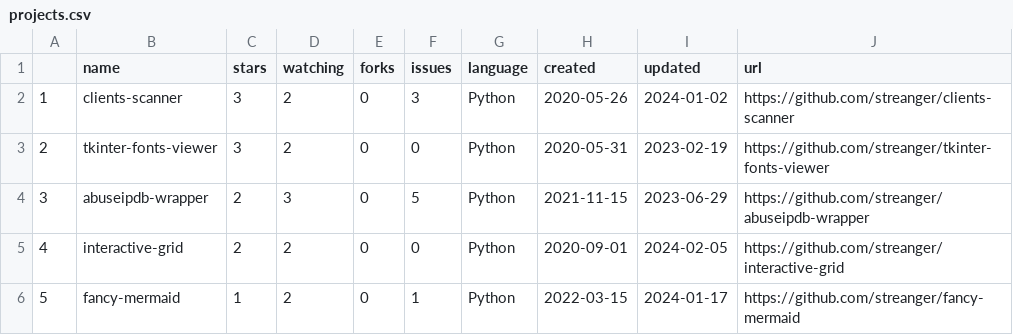
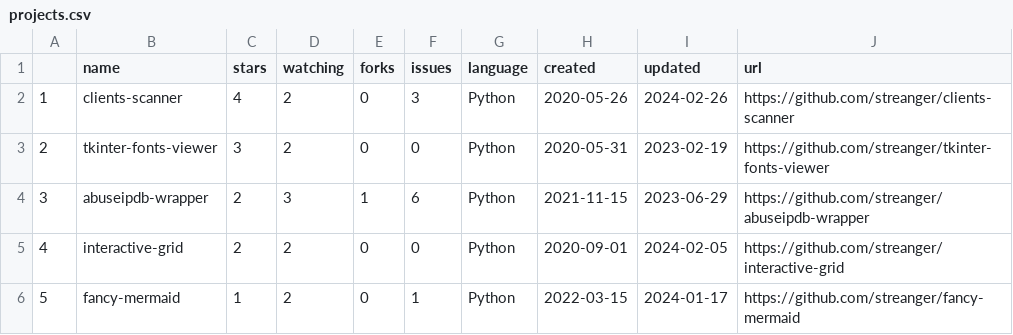
Before and after one commit to streanger/github-stats, a CSV file: projects.csv, drawn as a sheet; only a part is shown.

```diff
--- a/projects.csv
+++ b/projects.csv
@@ -1,5 +1,5 @@
 ,name,stars,watching,forks,issues,language,created,updated,url
-1,clients-scanner,3,2,0,3,Python,2020-05-26,2024-01-02,https://github.com/streanger/clients-scanner
+1,clients-scanner,4,2,0,3,Python,2020-05-26,2024-02-26,https://github.com/streanger/clients-scanner
 2,tkinter-fonts-viewer,3,2,0,0,Python,2020-05-31,2023-02-19,https://github.com/streanger/tkinter-fonts-viewer
-3,abuseipdb-wrapper,2,3,0,5,Python,2021-11-15,2023-06-29,https://github.com/streanger/abuseipdb-wrapper
+3,abuseipdb-wrapper,2,3,1,6,Python,2021-11-15,2023-06-29,https://github.com/streanger/abuseipdb-wrapper
 4,interactive-grid,2,2,0,0,Python,2020-09-01,2024-02-05,https://github.com/streanger/interactive-grid
```
Also changed, not shown: 2 other files.
